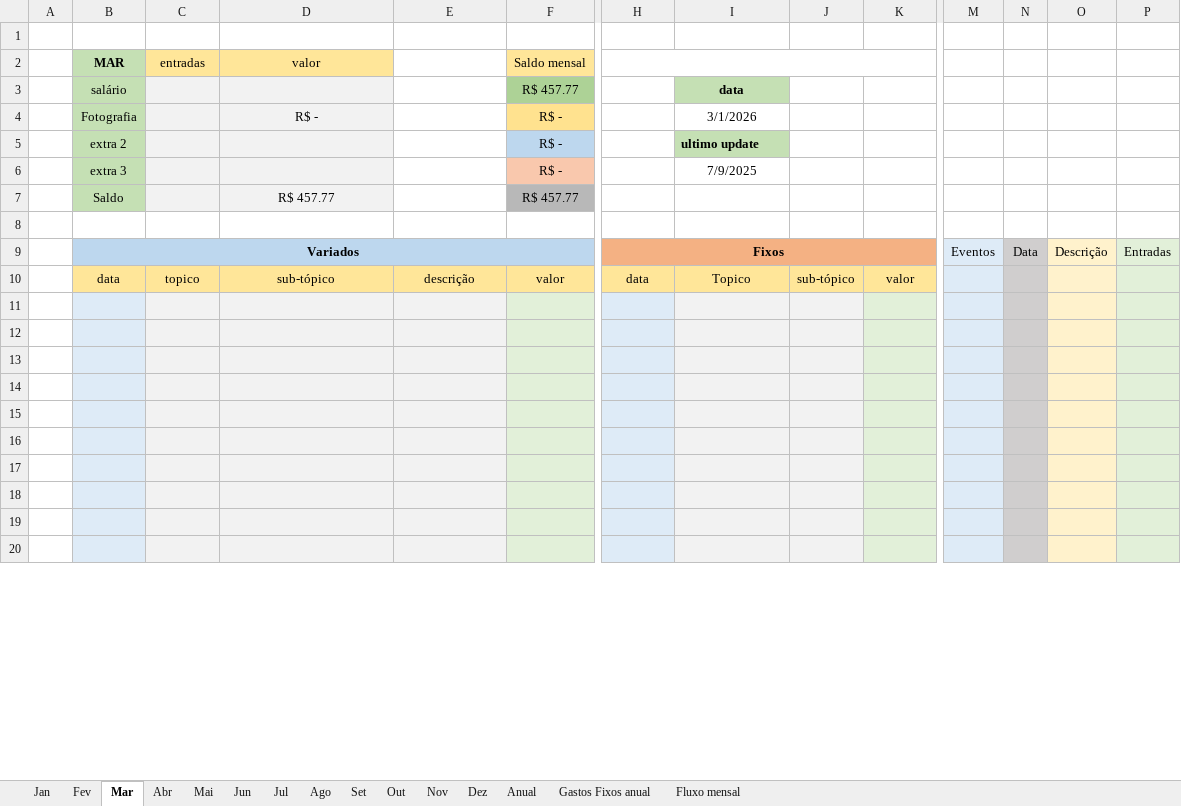
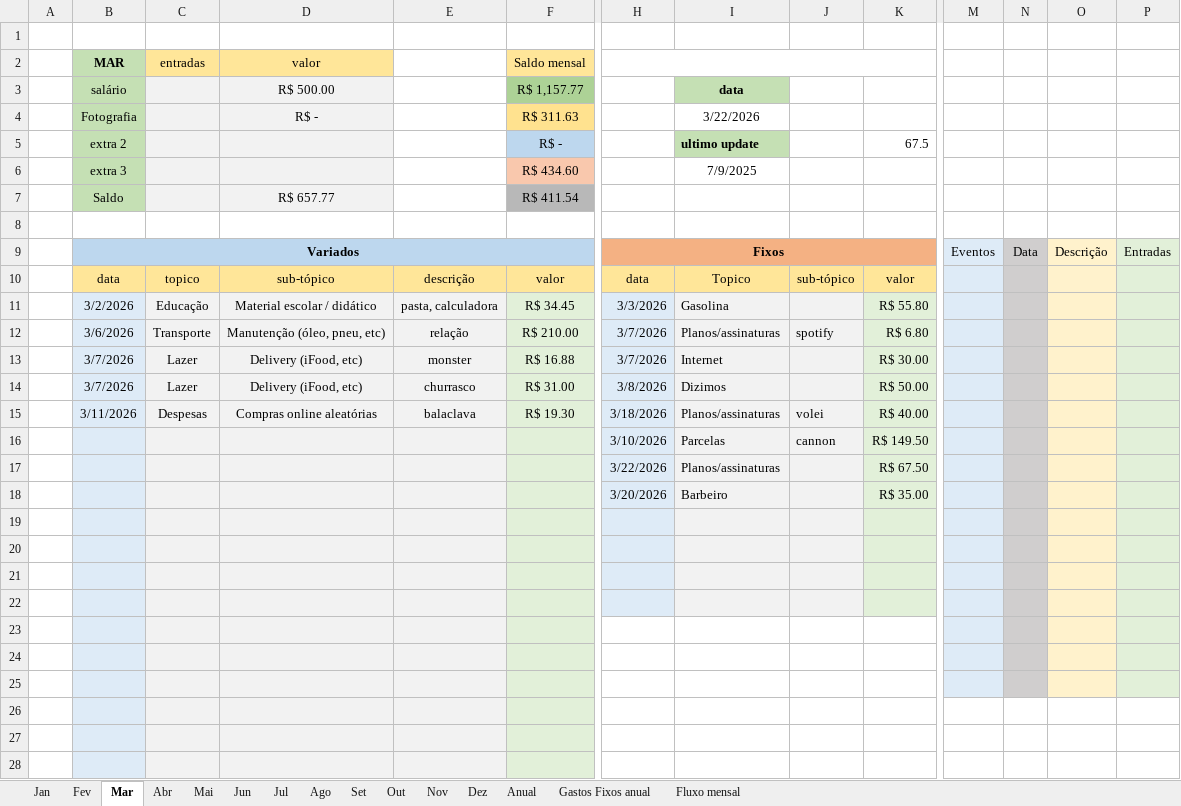
Before and after one commit to MiguelOliveira07/JavaScript, an Excel workbook: arquivos extras/Planilha.xlsx, sheet Mar, drawn as a sheet; only a part is shown, gaps mark what is left out; values as stored, in another font and other column widths than the file's, no borders; addresses are those after the commit; rows hold the shown columns only; the diff covers the shown part only; the diff names each change by its address in the sheet, - before the commit and + after, or states it on an @@ line.

```diff
--- a/arquivos extras/Planilha.xlsx (sheet Mar)
+++ b/arquivos extras/Planilha.xlsx (sheet Mar)
-D3 (valor): (empty)
+D3 (valor): R$ 500.00
-F3 (Saldo mensal): R$ 457.77
+F3 (Saldo mensal): R$ 1,157.77
-F4 (Saldo mensal): R$ -
+F4 (Saldo mensal): R$ 311.63
-I4: 3/1/2026
+I4: 3/22/2026
-K5: (empty)
+K5: 67.5
-F6 (Saldo mensal): R$ -
+F6 (Saldo mensal): R$ 434.60
-D7 (valor): R$ 457.77
+D7 (valor): R$ 657.77
-F7 (Saldo mensal): R$ 457.77
+F7 (Saldo mensal): R$ 411.54
+row 11:  | 3/2/2026 | Educação | Material escolar / didático | pasta, calculadora | R$ 34.45 | 3/3/2026 | Gasolina |  | R$ 55.80
+row 12:  | 3/6/2026 | Transporte | Manutenção (óleo, pneu, etc) | relação | R$ 210.00 | 3/7/2026 | Planos/assinaturas | spotify | R$ 6.80
+row 13:  | 3/7/2026 | Lazer | Delivery (iFood, etc) | monster | R$ 16.88 | 3/7/2026 | Internet |  | R$ 30.00
+row 14:  | 3/7/2026 | Lazer | Delivery (iFood, etc) | churrasco | R$ 31.00 | 3/8/2026 | Dizimos |  | R$ 50.00
+row 15:  | 3/11/2026 | Despesas | Compras online aleatórias | balaclava | R$ 19.30 | 3/18/2026 | Planos/assinaturas | volei | R$ 40.00
+row 16:  |  |  |  |  |  | 3/10/2026 | Parcelas | cannon | R$ 149.50
+row 17:  |  |  |  |  |  | 3/22/2026 | Planos/assinaturas |  | R$ 67.50
+row 18:  |  |  |  |  |  | 3/20/2026 | Barbeiro |  | R$ 35.00
-H23:H28 fill: #DEEBF7
+H23:H28 fill: none
-I23:J28 fill: #F2F2F2
+I23:J28 fill: none
-K23:K28 fill: #E2F0D9
+K23:K28 fill: none
-M26:M28 fill: #DEEBF7
+M26:M28 fill: none
-N26:N28 fill: #D0CECE
+N26:N28 fill: none
-O26:O28 fill: #FFF2CC
+O26:O28 fill: none
-P26:P28 fill: #E2F0D9
+P26:P28 fill: none
```
Also changed, not shown: 8 removed rows, 13 edited cells and cell formats elsewhere in this sheet, sheet Anual, sheet Fev, sheet Nov, sheet Abr, sheet Mai, sheet Jun, 6 more sheets, charts or pictures.
